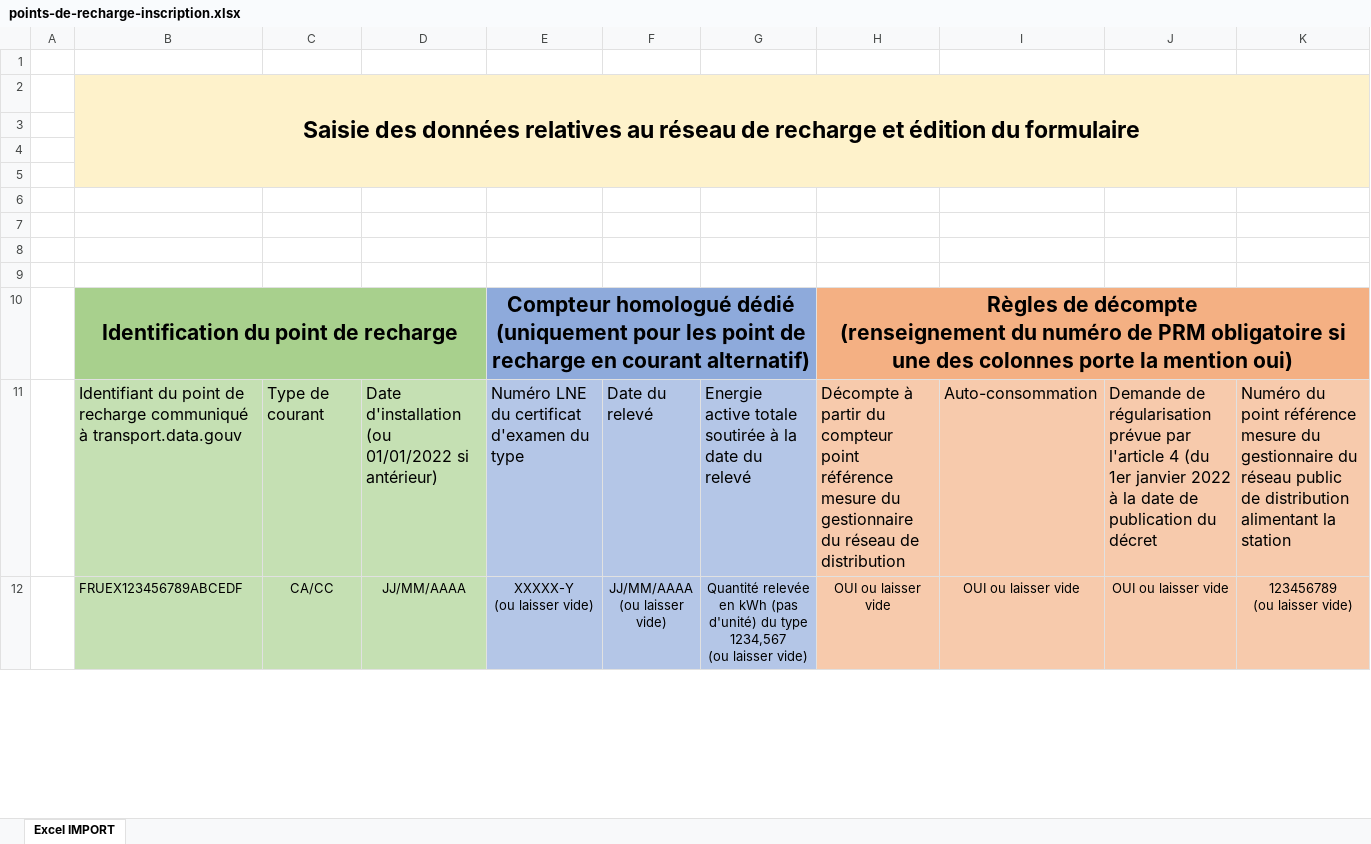
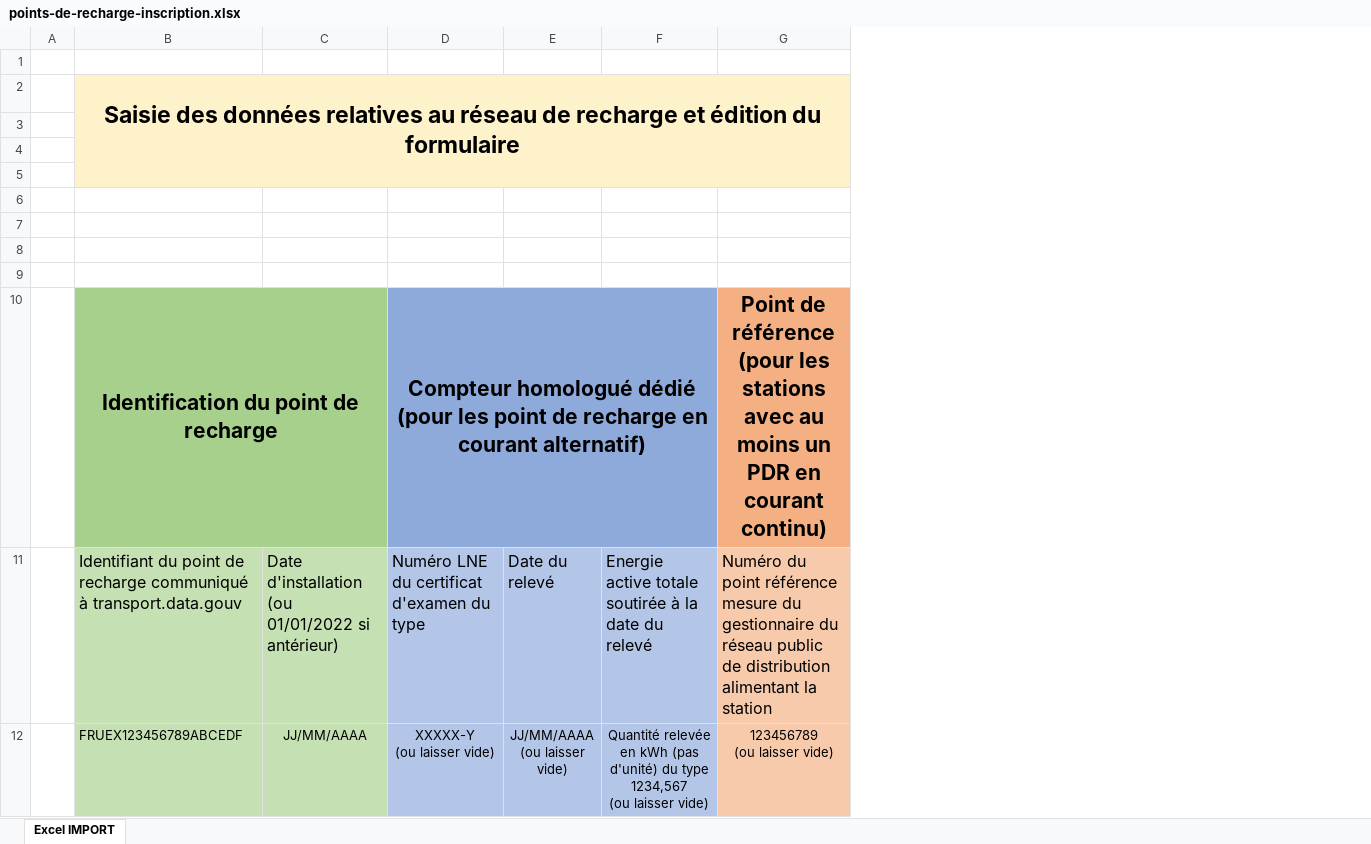
Before and after one commit to MTES-MCT/carbure, an Excel workbook: front/public/templates/points-de-recharge-inscription.xlsx, sheet Excel IMPORT, drawn as a sheet; only a part is shown; values as stored, in another font and other column widths than the file's, no borders; removed rows and columns are numbered as before the commit, all else as after; ↵ is a line break in a cell; the diff names each change by its address in the sheet, - before the commit and + after, or states it on an @@ line.

Commit message:
[api] remove some columns from the charge point template

```diff
--- a/front/public/templates/points-de-recharge-inscription.xlsx (sheet Excel IMPORT)
+++ b/front/public/templates/points-de-recharge-inscription.xlsx (sheet Excel IMPORT)
-column C, rows 11-12: Type de courant | CA/CC
-column H, rows 10-12: Règles de décompte ↵ (renseignement du numéro de PRM obligatoire si une des colonnes porte la mention oui) | Décompte à partir du compteur point référence mesure du gestionnaire du réseau de distribution | OUI ou laisser vide
-column I, rows 11-12: Auto-consommation | OUI ou laisser vide
-column J, rows 11-12: Demande de régularisation prévue par l'article 4 (du 1er janvier 2022 à la date de publication du décret | OUI ou laisser vide
-D10: …homologué dédié ↵ (uniquement pour les point…
+D10: …homologué dédié ↵ (pour les point…
-G10: (empty)
+G10: Point de référence (pour les stations avec au moins un PDR en courant continu)
-G10 fill: none
+G10 fill: #F4B083
```
Also changed, not shown: formulas that keep their value, 6 other files.
